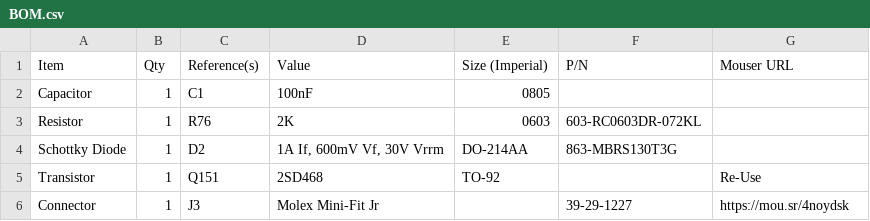
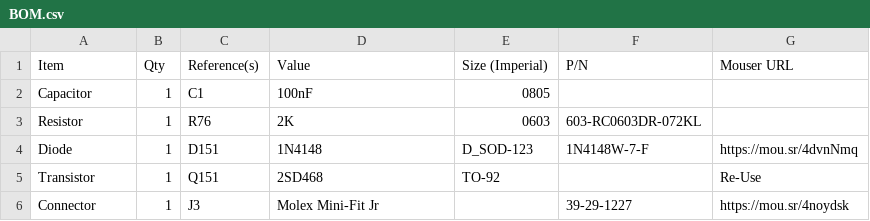
Before and after one commit to croissantking/840AV-Stealth-ATX, a CSV file: BOM.csv, drawn as a sheet; removed rows and columns are numbered as before the commit, all else as after; the diff names each change by its address in the sheet, - before the commit and + after, or states it on an @@ line.

Commit message:
Update BOM.csv

```diff
--- a/BOM.csv
+++ b/BOM.csv
-row 4: Schottky Diode | 1 | D2 | 1A If, 600mV Vf, 30V Vrrm | DO-214AA | 863-MBRS130T3G
+row 4: Diode | 1 | D151 | 1N4148 | D_SOD-123 | 1N4148W-7-F | https://mou.sr/4dvnNmq
```
